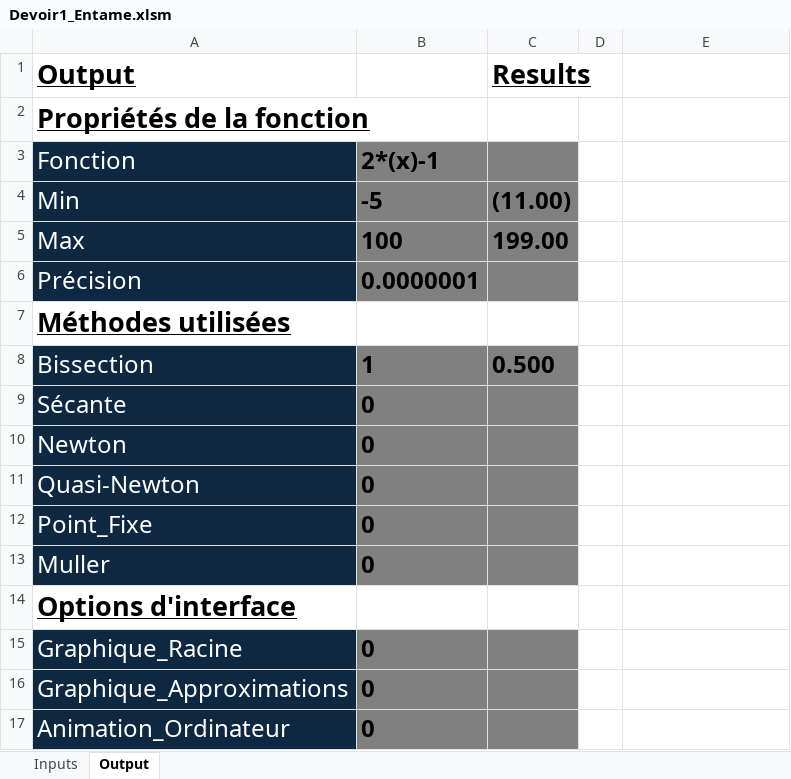
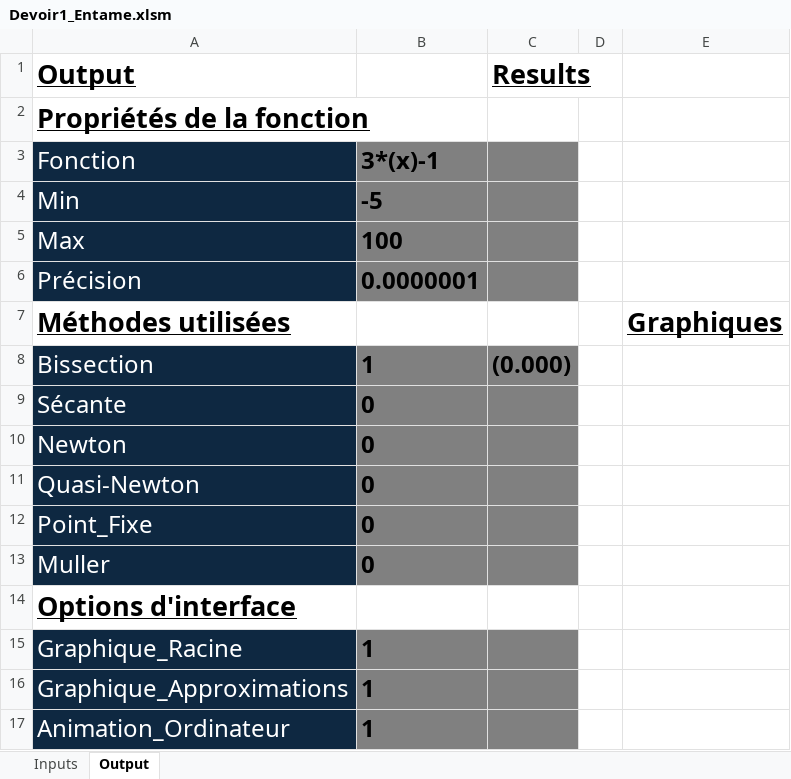
Before and after one commit to alexneault/MATH20609, an Excel workbook: Devoir1_Entame.xlsm, sheet Output, drawn as a sheet; values as stored, in another font and other column widths than the file's, no borders; charts and pictures not drawn; the diff names each change by its address in the sheet, - before the commit and + after, or states it on an @@ line.

```diff
--- a/Devoir1_Entame.xlsm (sheet Output)
+++ b/Devoir1_Entame.xlsm (sheet Output)
-B3: 2*(x)-1
+B3: 3*(x)-1
-C4 (Results): (11.00)
+C4 (Results): (empty)
-C5 (Results): 199.00
+C5 (Results): (empty)
-E7: (empty)
+E7: Graphiques
-C8 (Results): 0.500
+C8 (Results): (0.000)
-B15:B17: 0
+B15:B17: 1
```
Also changed, not shown: sheet Inputs, charts or pictures, 3 other files.
